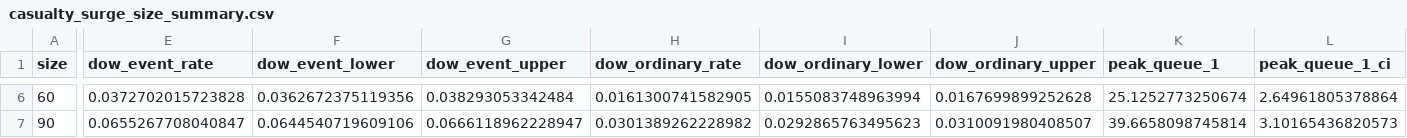
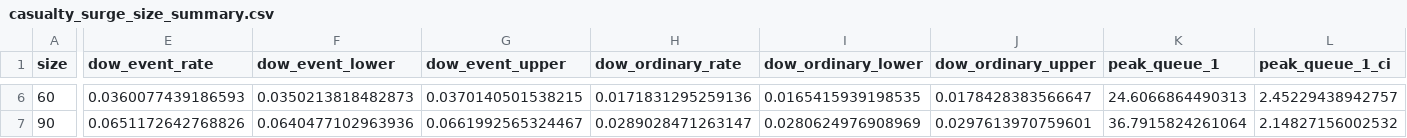
Before and after one commit to natosys/Battlefield-Casualty-Handling, a CSV file: data/casualty_surge/casualty_surge_size_summary.csv, drawn as a sheet; only a part is shown, gaps mark what is left out; the diff covers the shown part only; the diff names each change by its address in the sheet, - before the commit and + after, or states it on an @@ line.

```diff
--- a/data/casualty_surge/casualty_surge_size_summary.csv
+++ b/data/casualty_surge/casualty_surge_size_summary.csv
-E6 (dow_event_rate): 0.0372702015723828
+E6 (dow_event_rate): 0.0360077439186593
-F6 (dow_event_lower): 0.0362672375119356
+F6 (dow_event_lower): 0.0350213818482873
-G6 (dow_event_upper): 0.038293053342484
+G6 (dow_event_upper): 0.0370140501538215
-H6 (dow_ordinary_rate): 0.0161300741582905
+H6 (dow_ordinary_rate): 0.0171831295259136
-I6 (dow_ordinary_lower): 0.0155083748963994
+I6 (dow_ordinary_lower): 0.0165415939198535
-J6 (dow_ordinary_upper): 0.0167699899252628
+J6 (dow_ordinary_upper): 0.0178428383566647
-K6 (peak_queue_1): 25.1252773250674
+K6 (peak_queue_1): 24.6066864490313
-L6 (peak_queue_1_ci): 2.64961805378864
+L6 (peak_queue_1_ci): 2.45229438942757
-E7 (dow_event_rate): 0.0655267708040847
+E7 (dow_event_rate): 0.0651172642768826
-F7 (dow_event_lower): 0.0644540719609106
+F7 (dow_event_lower): 0.0640477102963936
-G7 (dow_event_upper): 0.0666118962228947
+G7 (dow_event_upper): 0.0661992565324467
-H7 (dow_ordinary_rate): 0.0301389262228982
+H7 (dow_ordinary_rate): 0.0289028471263147
-I7 (dow_ordinary_lower): 0.0292865763495623
+I7 (dow_ordinary_lower): 0.0280624976908969
-J7 (dow_ordinary_upper): 0.0310091980408507
+J7 (dow_ordinary_upper): 0.0297613970759601
-K7 (peak_queue_1): 39.6658098745814
+K7 (peak_queue_1): 36.7915824261064
-L7 (peak_queue_1_ci): 3.10165436820573
+L7 (peak_queue_1_ci): 2.14827156002532
```
Also changed, not shown: 125 edited cells elsewhere in this file, data/casualty_surge/casualty_surge_size_replications.csv.
